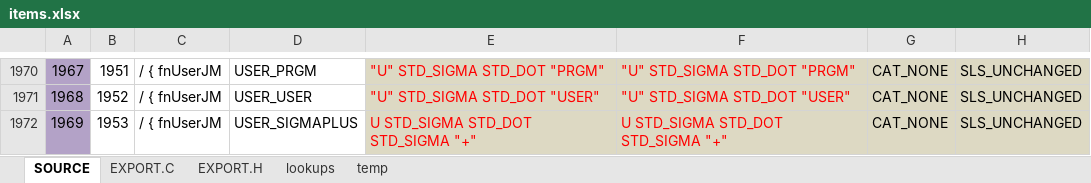
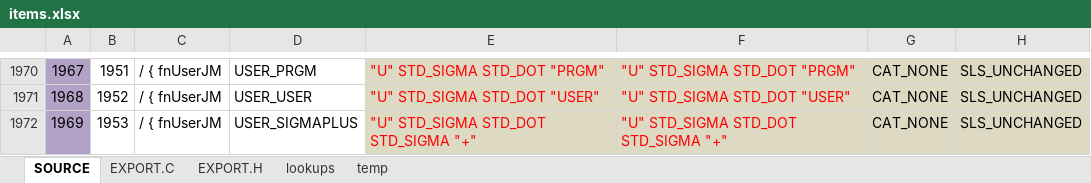
Before and after one commit to semi-simple/C43-mirror, an Excel workbook: src/items.xlsx, sheet SOURCE, drawn as a sheet; only a part is shown, gaps mark what is left out; values as stored, in another font and other column widths than the file's, no borders; conditional formats not drawn; the diff names each change by its address in the sheet, - before the commit and + after, or states it on an @@ line.

```diff
--- a/src/items.xlsx (sheet SOURCE)
+++ b/src/items.xlsx (sheet SOURCE)
-E1972: U STD_SIGMA STD_DOT STD_SIGMA "+"
+E1972: "U" STD_SIGMA STD_DOT STD_SIGMA "+"
-F1972: U STD_SIGMA STD_DOT STD_SIGMA "+"
+F1972: "U" STD_SIGMA STD_DOT STD_SIGMA "+"
```
Also changed, not shown: sheet EXPORT.C, 2 other files.
